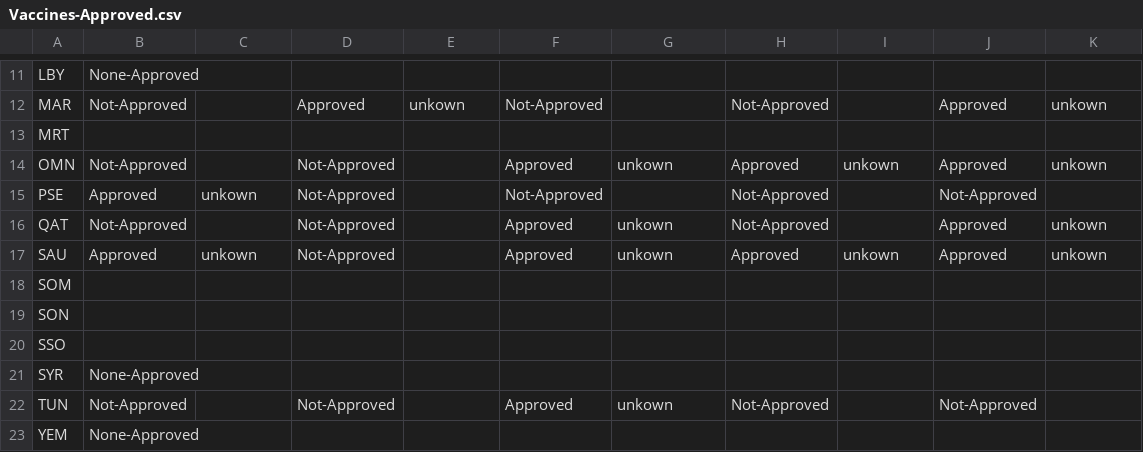
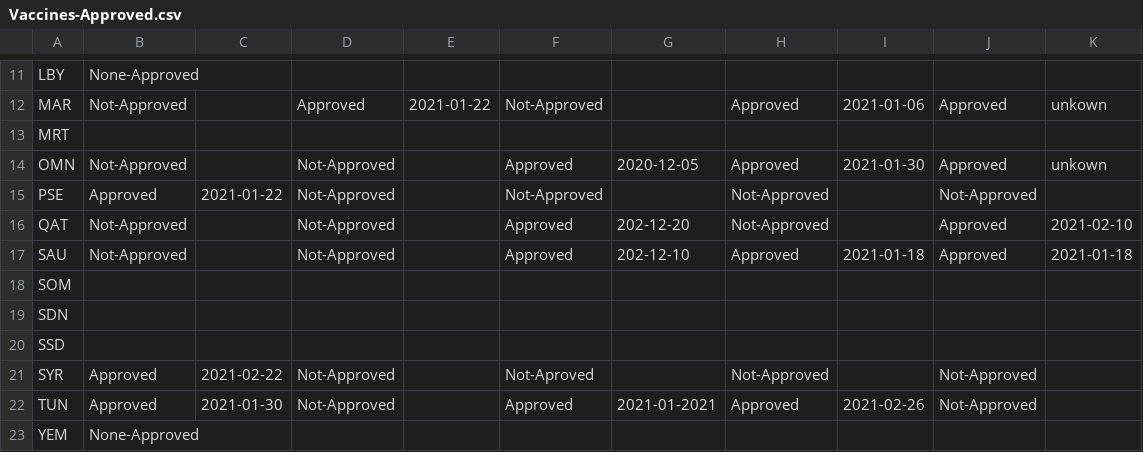
Before and after one commit to inception-labs/covid-vaccine-mena, a CSV file: Vaccines/Vaccines-Approved.csv, drawn as a sheet; only a part is shown, gaps mark what is left out; the diff covers the shown part only; the diff names each change by its address in the sheet, - before the commit and + after, or states it on an @@ line.

Commit message:
Update Vaccines-Approved.csv

```diff
--- a/Vaccines/Vaccines-Approved.csv
+++ b/Vaccines/Vaccines-Approved.csv
-E12: unkown
+E12: 2021-01-22
-H12: Not-Approved
+H12: Approved
-I12: (empty)
+I12: 2021-01-06
-G14: unkown
+G14: 2020-12-05
-I14: unkown
+I14: 2021-01-30
-C15: unkown
+C15: 2021-01-22
-G16: unkown
+G16: 202-12-20
-K16: unkown
+K16: 2021-02-10
-B17: Approved
+B17: Not-Approved
-C17: unkown
+C17: (empty)
-G17: unkown
+G17: 202-12-10
-I17: unkown
+I17: 2021-01-18
-K17: unkown
+K17: 2021-01-18
-A19: SON
+A19: SDN
-A20: SSO
+A20: SSD
-B21: None-Approved
+B21: Approved
-C21: (empty)
+C21: 2021-02-22
-D21: (empty)
+D21: Not-Approved
-F21: (empty)
+F21: Not-Aproved
-H21: (empty)
+H21: Not-Approved
-J21: (empty)
+J21: Not-Approved
-B22: Not-Approved
+B22: Approved
-C22: (empty)
+C22: 2021-01-30
-G22: unkown
+G22: 2021-01-2021
-H22: Not-Approved
+H22: Approved
-I22: (empty)
+I22: 2021-02-26
```
Also changed, not shown: 30 edited cells elsewhere in this file.
